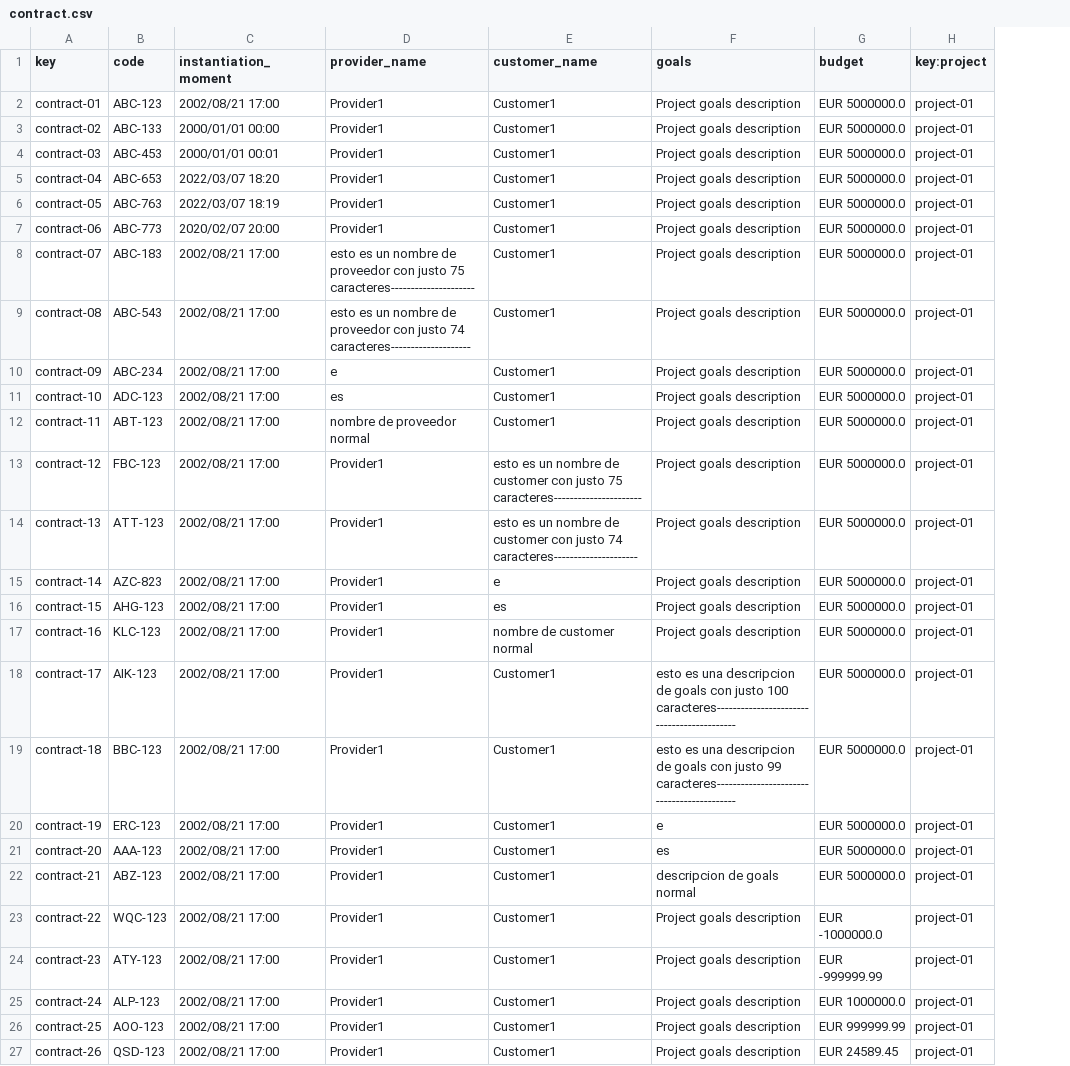
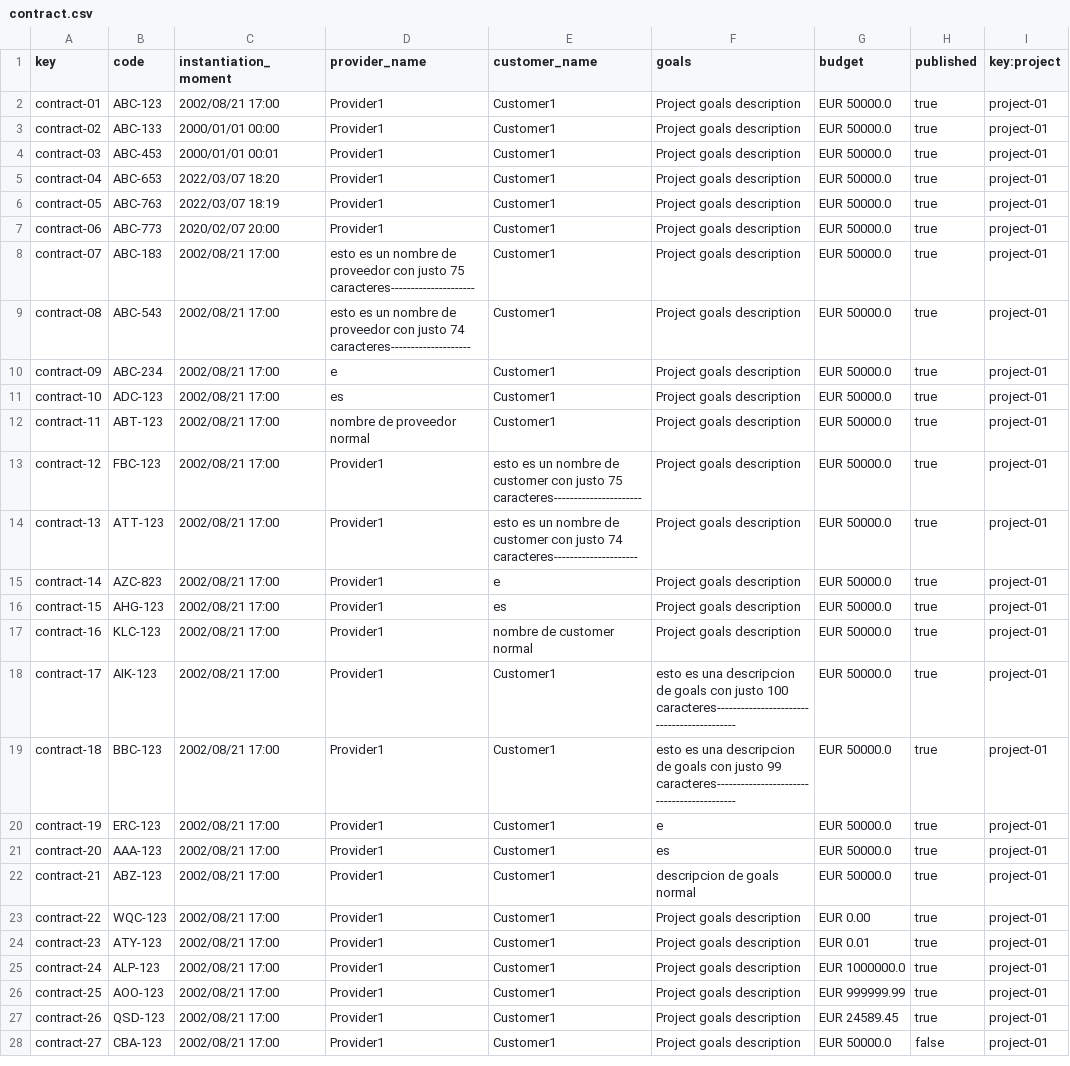
Before and after one commit to alvaroChico2408/Acme-SF-D04, a CSV file: src/main/webapp/WEB-INF/resources/sample-data/contract.csv, drawn as a sheet; the diff names each change by its address in the sheet, - before the commit and + after, or states it on an @@ line.

```diff
--- a/src/main/webapp/WEB-INF/resources/sample-data/contract.csv
+++ b/src/main/webapp/WEB-INF/resources/sample-data/contract.csv
+column H (published), rows 2-27: all true
-G2:G22 (budget): EUR 5000000.0
+G2:G22 (budget): EUR 50000.0
-G23 (budget): EUR -1000000.0
+G23 (budget): EUR 0.00
-G24 (budget): EUR -999999.99
+G24 (budget): EUR 0.01
+row 28: contract-27 | CBA-123 | 2002/08/21 17:00 | Provider1 | Customer1 | Project goals description | EUR 50000.0 | false | project-01
```
Also changed, not shown: 2 other files.
